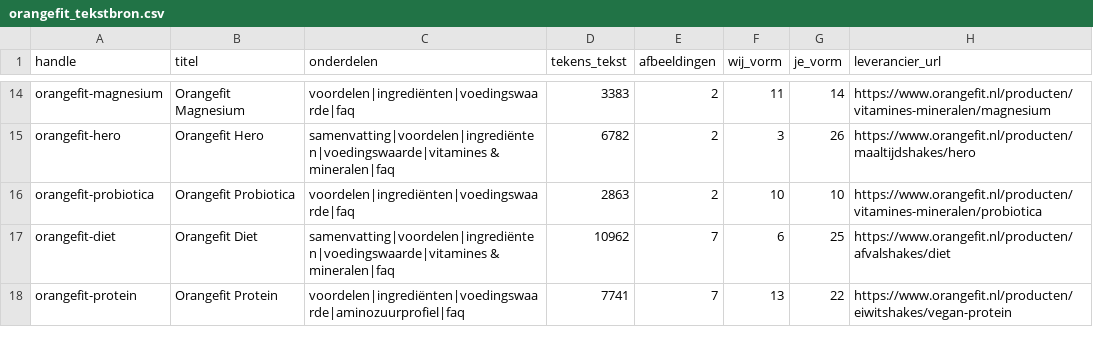
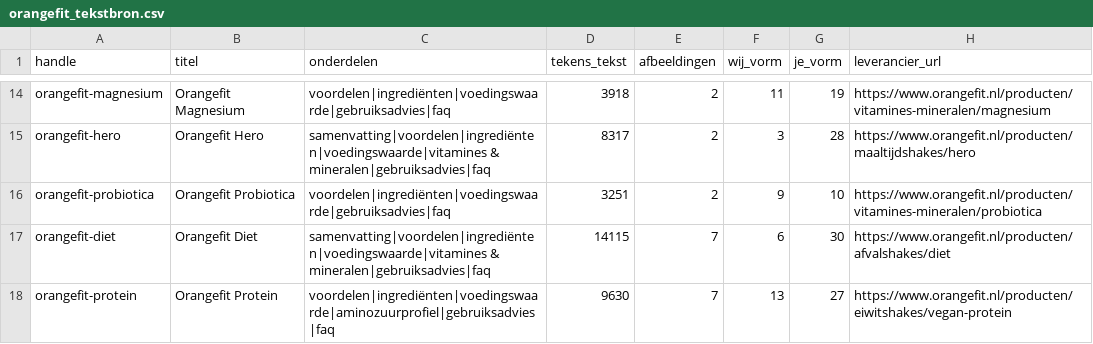
Before and after one commit to Maximillian-creator/orangefit-feed, a CSV file: orangefit_tekstbron.csv, drawn as a sheet; only a part is shown, gaps mark what is left out; the diff covers the shown part only; the diff names each change by its address in the sheet, - before the commit and + after, or states it on an @@ line.

```diff
--- a/orangefit_tekstbron.csv
+++ b/orangefit_tekstbron.csv
-C14 (onderdelen): voordelen|ingrediënten|voedingswaarde|faq
+C14 (onderdelen): voordelen|ingrediënten|voedingswaarde|gebruiksadvies|faq
-D14 (tekens_tekst): 3383
+D14 (tekens_tekst): 3918
-G14 (je_vorm): 14
+G14 (je_vorm): 19
-C15 (onderdelen): samenvatting|voordelen|ingrediënten|voedingswaarde|vitamines & mineralen|faq
+C15 (onderdelen): samenvatting|voordelen|ingrediënten|voedingswaarde|vitamines & mineralen|gebruiksadvies|faq
-D15 (tekens_tekst): 6782
+D15 (tekens_tekst): 8317
-G15 (je_vorm): 26
+G15 (je_vorm): 28
-C16 (onderdelen): voordelen|ingrediënten|voedingswaarde|faq
+C16 (onderdelen): voordelen|ingrediënten|voedingswaarde|gebruiksadvies|faq
-D16 (tekens_tekst): 2863
+D16 (tekens_tekst): 3251
-F16 (wij_vorm): 10
+F16 (wij_vorm): 9
-C17 (onderdelen): samenvatting|voordelen|ingrediënten|voedingswaarde|vitamines & mineralen|faq
+C17 (onderdelen): samenvatting|voordelen|ingrediënten|voedingswaarde|vitamines & mineralen|gebruiksadvies|faq
-D17 (tekens_tekst): 10962
+D17 (tekens_tekst): 14115
-G17 (je_vorm): 25
+G17 (je_vorm): 30
-C18 (onderdelen): voordelen|ingrediënten|voedingswaarde|aminozuurprofiel|faq
+C18 (onderdelen): voordelen|ingrediënten|voedingswaarde|aminozuurprofiel|gebruiksadvies|faq
-D18 (tekens_tekst): 7741
+D18 (tekens_tekst): 9630
-G18 (je_vorm): 22
+G18 (je_vorm): 27
```
Also changed, not shown: 30 edited cells elsewhere in this file, orangefit_geschrapt.csv, 2 other files.
